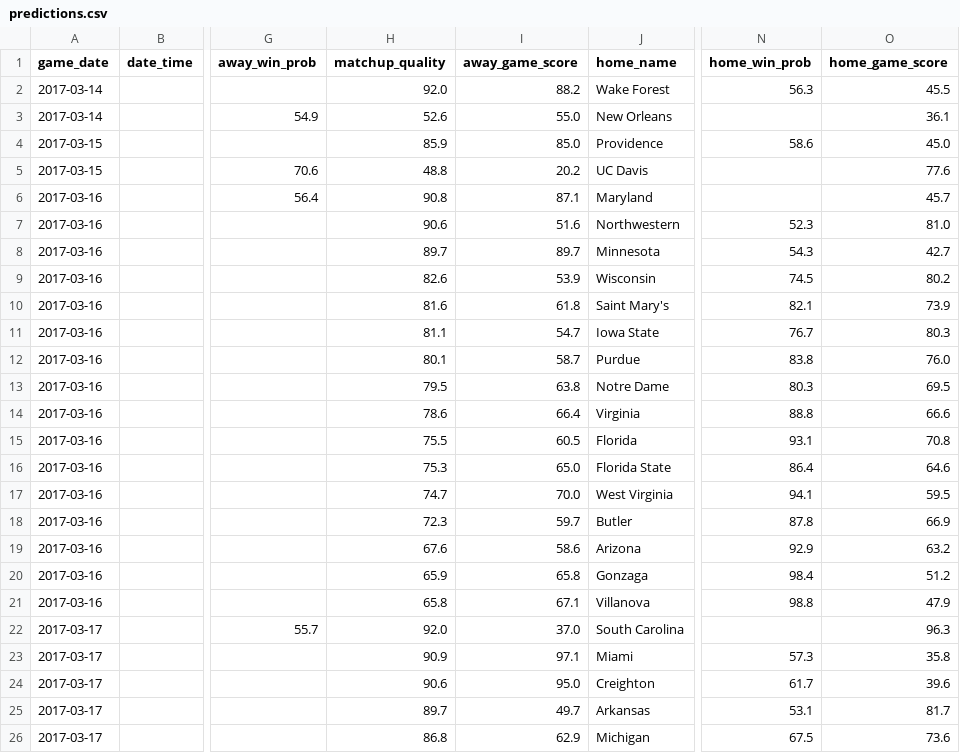
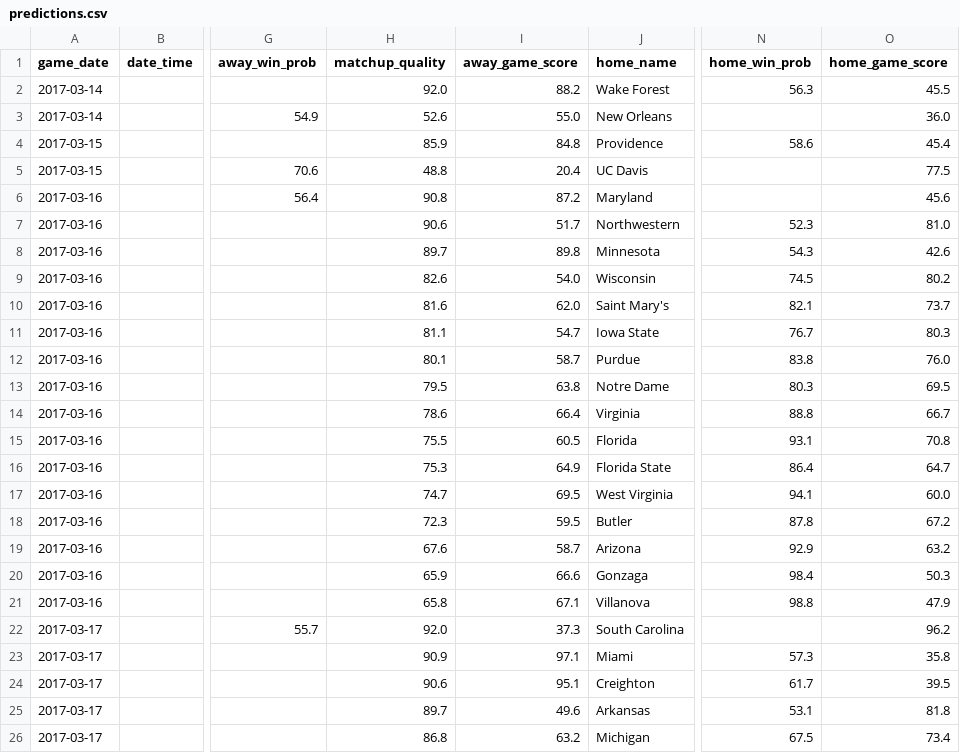
Before and after one commit to octonion/basketball-m, a CSV file: espn/csv/predictions.csv, drawn as a sheet; only a part is shown, gaps mark what is left out; the diff covers the shown part only; the diff names each change by its address in the sheet, - before the commit and + after, or states it on an @@ line.

```diff
--- a/espn/csv/predictions.csv
+++ b/espn/csv/predictions.csv
-O3 (home_game_score): 36.1
+O3 (home_game_score): 36.0
-I4 (away_game_score): 85.0
+I4 (away_game_score): 84.8
-O4 (home_game_score): 45.0
+O4 (home_game_score): 45.4
-I5 (away_game_score): 20.2
+I5 (away_game_score): 20.4
-O5 (home_game_score): 77.6
+O5 (home_game_score): 77.5
-I6 (away_game_score): 87.1
+I6 (away_game_score): 87.2
-O6 (home_game_score): 45.7
+O6 (home_game_score): 45.6
-I7 (away_game_score): 51.6
+I7 (away_game_score): 51.7
-I8 (away_game_score): 89.7
+I8 (away_game_score): 89.8
-O8 (home_game_score): 42.7
+O8 (home_game_score): 42.6
-I9 (away_game_score): 53.9
+I9 (away_game_score): 54.0
-I10 (away_game_score): 61.8
+I10 (away_game_score): 62.0
-O10 (home_game_score): 73.9
+O10 (home_game_score): 73.7
-O14 (home_game_score): 66.6
+O14 (home_game_score): 66.7
-I16 (away_game_score): 65.0
+I16 (away_game_score): 64.9
-O16 (home_game_score): 64.6
+O16 (home_game_score): 64.7
-I17 (away_game_score): 70.0
+I17 (away_game_score): 69.5
-O17 (home_game_score): 59.5
+O17 (home_game_score): 60.0
-I18 (away_game_score): 59.7
+I18 (away_game_score): 59.5
-O18 (home_game_score): 66.9
+O18 (home_game_score): 67.2
-I19 (away_game_score): 58.6
+I19 (away_game_score): 58.7
-I20 (away_game_score): 65.8
+I20 (away_game_score): 66.6
-O20 (home_game_score): 51.2
+O20 (home_game_score): 50.3
-I22 (away_game_score): 37.0
+I22 (away_game_score): 37.3
-O22 (home_game_score): 96.3
+O22 (home_game_score): 96.2
-I24 (away_game_score): 95.0
+I24 (away_game_score): 95.1
-O24 (home_game_score): 39.6
+O24 (home_game_score): 39.5
-I25 (away_game_score): 49.7
+I25 (away_game_score): 49.6
-O25 (home_game_score): 81.7
+O25 (home_game_score): 81.8
-I26 (away_game_score): 62.9
+I26 (away_game_score): 63.2
-O26 (home_game_score): 73.6
+O26 (home_game_score): 73.4
```
Also changed, not shown: 3 added rows, 1 removed row and 67 edited cells elsewhere in this file, ncaa/csv/ncaa_records_2017.csv, pinnacle/csv/lines.csv, 4 other files.
